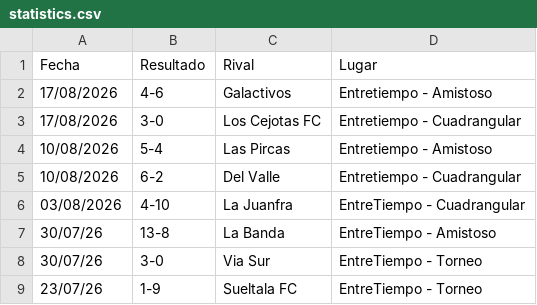
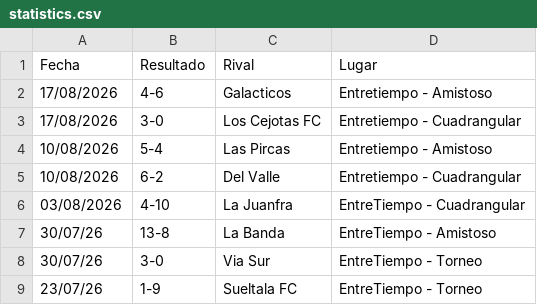
Before and after one commit to hescalag-web/barbarosfc, a CSV file: docs/statistics.csv, drawn as a sheet; only a part is shown.

```diff
--- a/docs/statistics.csv
+++ b/docs/statistics.csv
@@ -1,3 +1,3 @@
 Fecha,Resultado,Rival,Lugar
-17/08/2026,4-6,Galactivos, Entretiempo - Amistoso
+17/08/2026,4-6,Galacticos, Entretiempo - Amistoso
 17/08/2026,3-0,Los Cejotas FC,Entretiempo - Cuadrangular
```
